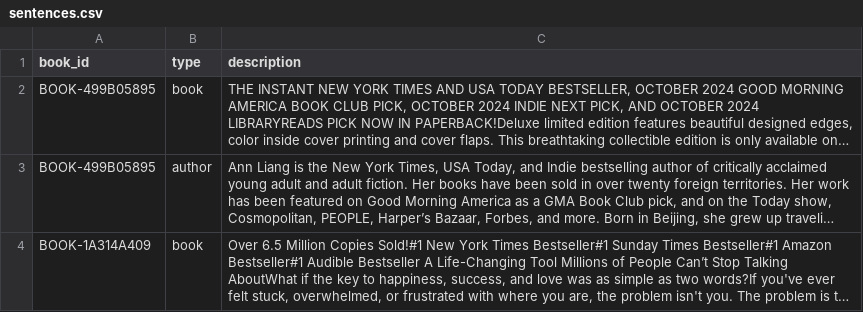
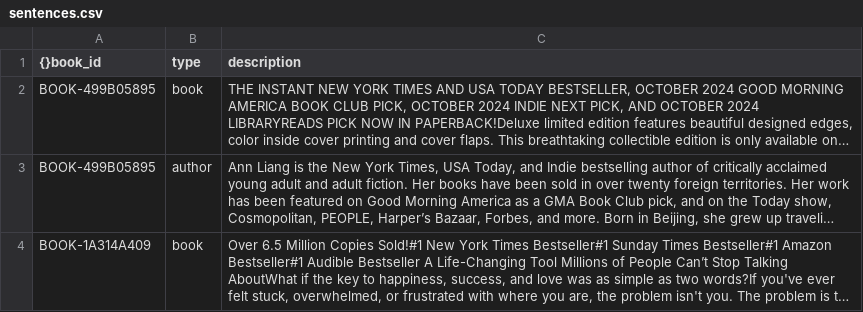
Before and after one commit to college-of-mary-immaculate/shelf-seek, a CSV file: data/corpus/sentences.csv, drawn as a sheet; only a part is shown; long unchanged cells end in …; the diff names each change by its address in the sheet, - before the commit and + after, or states it on an @@ line.

```diff
--- a/data/corpus/sentences.csv
+++ b/data/corpus/sentences.csv
-A1: book_id
+A1: {}book_id
```
Also changed, not shown: 5 other files.
